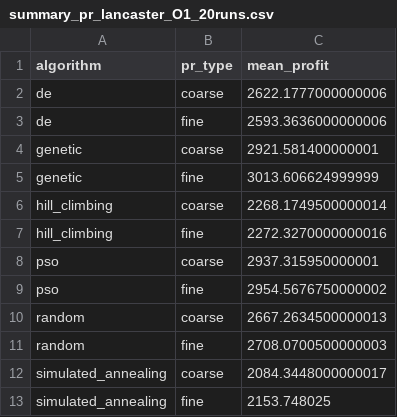
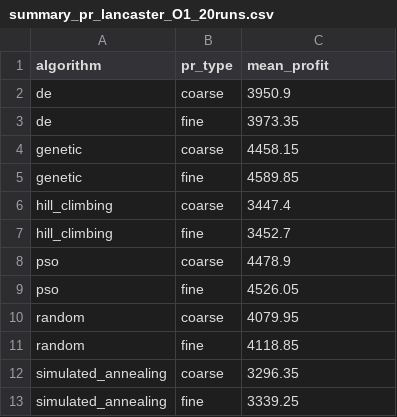
Before and after one commit to GoldaTeodora/TIAPOSE-Retail-Optimization, a CSV file: reports/summary_pr_lancaster_O1_20runs.csv, drawn as a sheet.

```diff
--- a/reports/summary_pr_lancaster_O1_20runs.csv
+++ b/reports/summary_pr_lancaster_O1_20runs.csv
@@ -1,13 +1,13 @@
 algorithm,pr_type,mean_profit
-de,coarse,2622.1777000000006
-de,fine,2593.3636000000006
-genetic,coarse,2921.581400000001
-genetic,fine,3013.606624999999
-hill_climbing,coarse,2268.1749500000014
-hill_climbing,fine,2272.3270000000016
-pso,coarse,2937.315950000001
-pso,fine,2954.5676750000002
-random,coarse,2667.2634500000013
-random,fine,2708.0700500000003
-simulated_annealing,coarse,2084.3448000000017
-simulated_annealing,fine,2153.748025
+de,coarse,3950.9
+de,fine,3973.35
+genetic,coarse,4458.15
+genetic,fine,4589.85
+hill_climbing,coarse,3447.4
+hill_climbing,fine,3452.7
+pso,coarse,4478.9
+pso,fine,4526.05
+random,coarse,4079.95
+random,fine,4118.85
+simulated_annealing,coarse,3296.35
+simulated_annealing,fine,3339.25
```
Also changed, not shown: reports/comparison_baltimore_O1_20runs.csv, reports/comparison_richmond_O1_20runs.csv, 53 other files.
